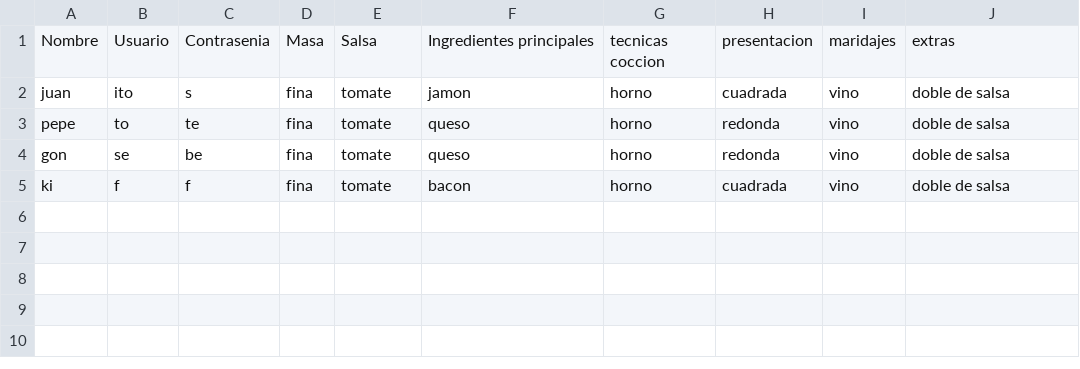
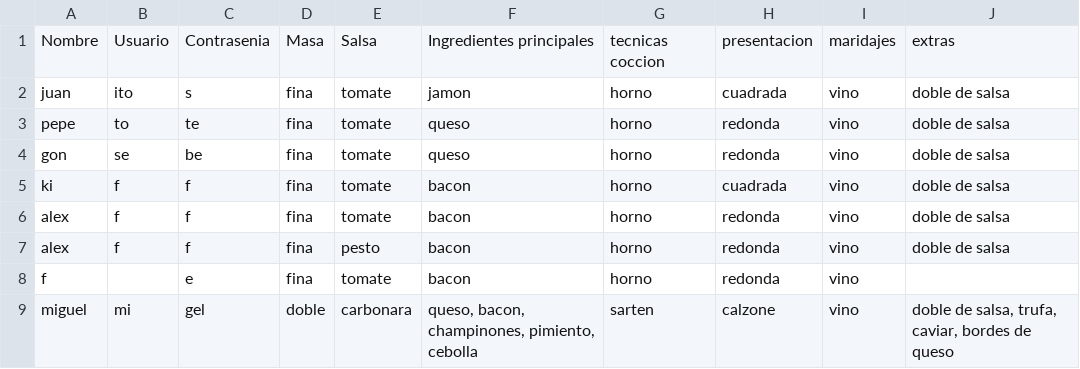
Before and after one commit to joseluis031/patrones_creacionales.py, a CSV file: pedidosnuevos.csv, drawn as a sheet.

```diff
--- a/pedidosnuevos.csv
+++ b/pedidosnuevos.csv
@@ -5 +5,5 @@ gon,se,be, fina, tomate, queso, horno, redonda, vino, doble de salsa
 ki,f,f, fina, tomate, bacon, horno, cuadrada, vino, doble de salsa
+alex,f,f, fina, tomate, bacon, horno, redonda, vino, doble de salsa
+alex,f,f, fina, pesto, bacon, horno, redonda, vino, doble de salsa
+f,,e, fina, tomate, bacon, horno, redonda, vino,
+miguel,mi,gel, doble, carbonara," queso, bacon, champinones, pimiento, cebolla", sarten, calzone, vino," doble de salsa, trufa, caviar, bordes de queso"
```
Also changed, not shown: 1 other file.
